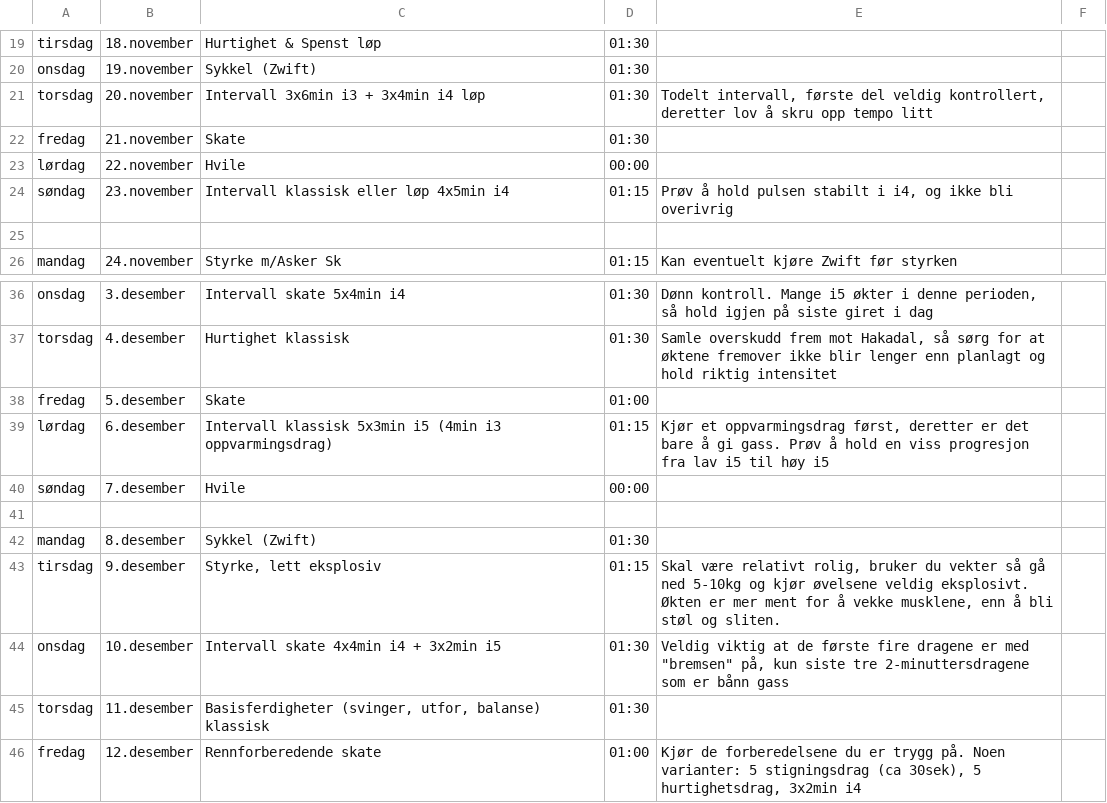
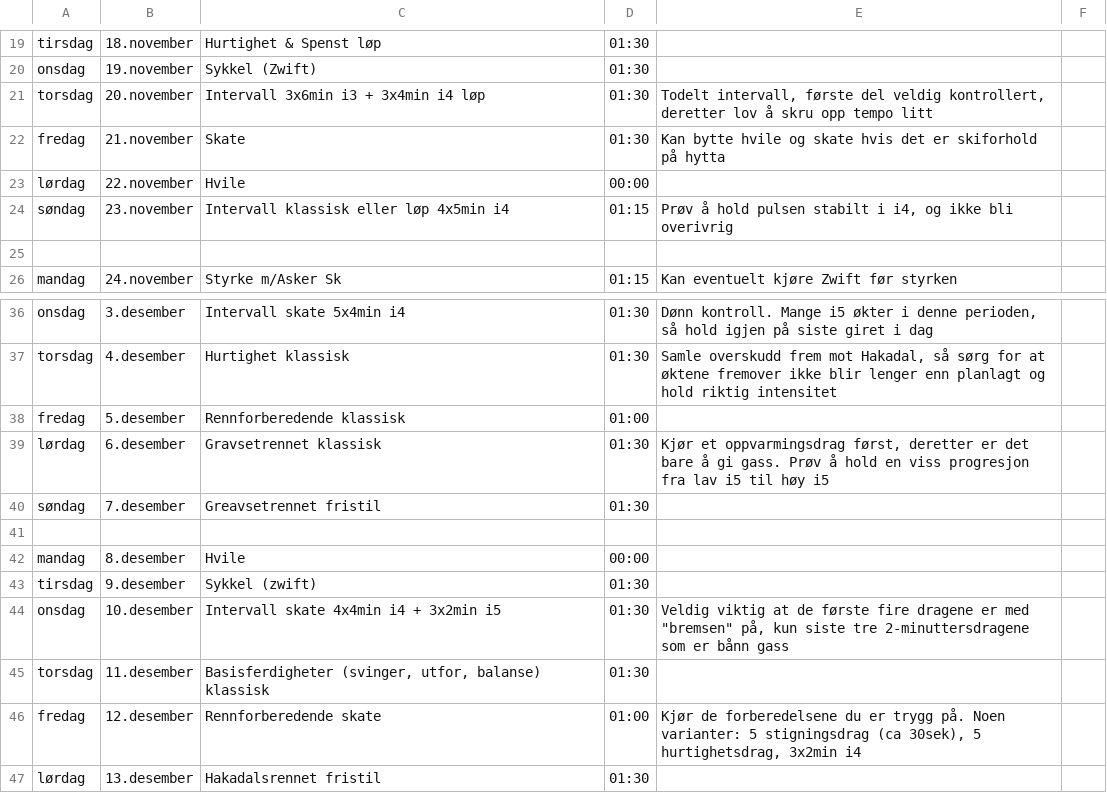
Before and after one commit to Syvbru/treningsplan, a CSV file: static/csv/Blåbær.csv, drawn as a sheet; only a part is shown, gaps mark what is left out; the shorter side is filled out with more unchanged rows; the diff names each change by its address in the sheet, - before the commit and + after, or states it on an @@ line.

Commit message:
Update training schedule in Blåbær.csv

```diff
--- a/static/csv/Blåbær.csv
+++ b/static/csv/Blåbær.csv
-E22: (empty)
+E22: Kan bytte hvile og skate hvis det er skiforhold på hytta
-C38: Skate
+C38: Rennforberedende klassisk
-C39: Intervall klassisk 5x3min i5 (4min i3 oppvarmingsdrag)
+C39: Gravsetrennet klassisk
-D39: 01:15
+D39: 01:30
-C40: Hvile
+C40: Greavsetrennet fristil
-D40: 00:00
+D40: 01:30
-C42: Sykkel (Zwift)
+C42: Hvile
-D42: 01:30
+D42: 00:00
-C43: Styrke, lett eksplosiv
+C43: Sykkel (zwift)
-D43: 01:15
+D43: 01:30
-E43: Skal være relativt rolig, bruker du vekter så gå ned 5-10kg og kjør øvelsene veldig eksplosivt. Økten er mer ment for å vekke musklene, enn å bli støl og sliten.
+E43: (empty)
```
